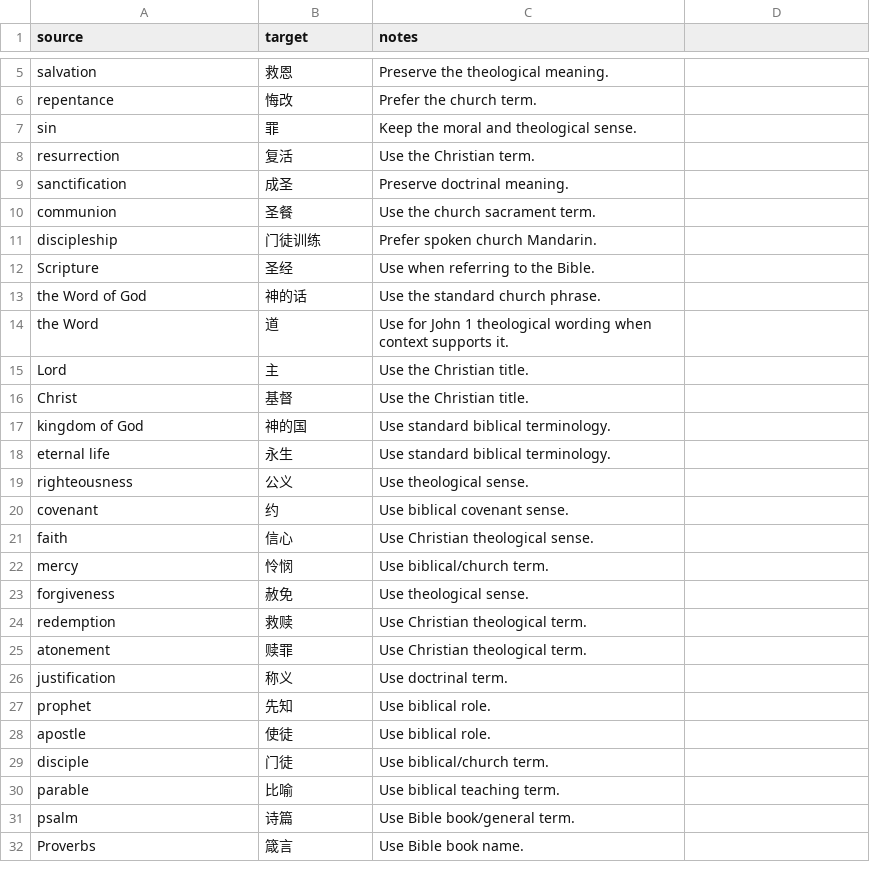
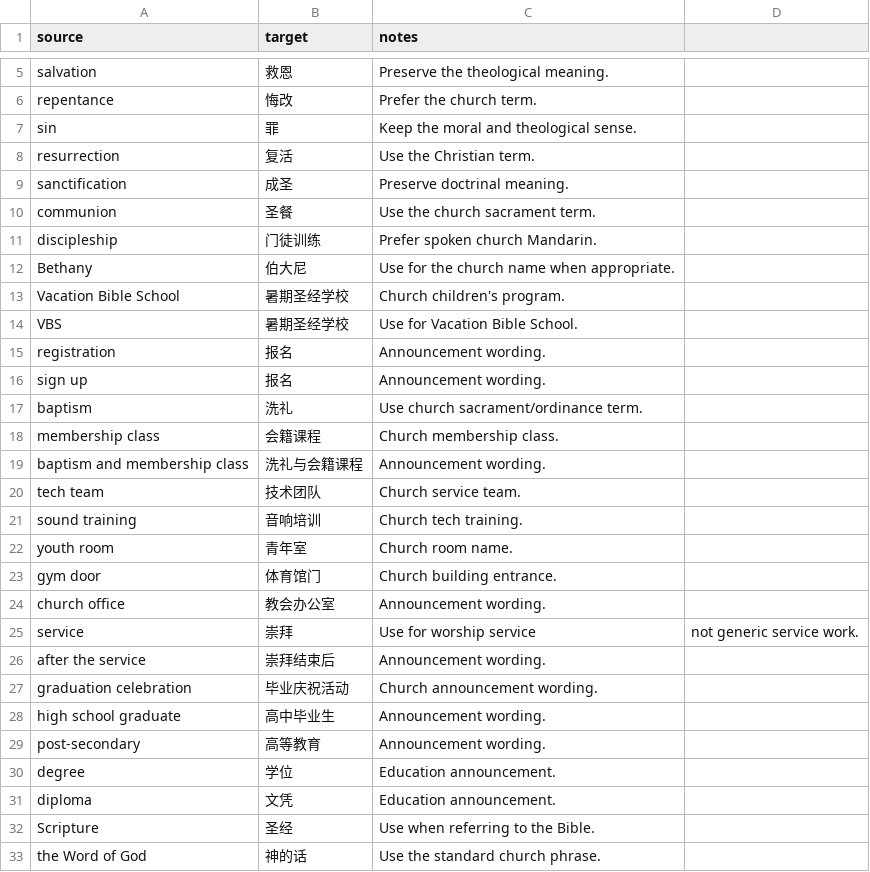
Before and after one commit to uabenjamin/interpreter-openai, a CSV file: resources/sermon_glossary.sample.csv, drawn as a sheet; only a part is shown, gaps mark what is left out; the shorter side is filled out with more unchanged rows; the diff covers the shown part only.

```diff
--- a/resources/sermon_glossary.sample.csv
+++ b/resources/sermon_glossary.sample.csv
@@ -11,2 +11,22 @@ communion,圣餐,Use the church sacrament term.
 discipleship,门徒训练,Prefer spoken church Mandarin.
+Bethany,伯大尼,Use for the church name when appropriate.
+Vacation Bible School,暑期圣经学校,Church children's program.
+VBS,暑期圣经学校,Use for Vacation Bible School.
+registration,报名,Announcement wording.
+sign up,报名,Announcement wording.
+baptism,洗礼,Use church sacrament/ordinance term.
+membership class,会籍课程,Church membership class.
+baptism and membership class,洗礼与会籍课程,Announcement wording.
+tech team,技术团队,Church service team.
+sound training,音响培训,Church tech training.
+youth room,青年室,Church room name.
+gym door,体育馆门,Church building entrance.
+church office,教会办公室,Announcement wording.
+service,崇拜,Use for worship service, not generic service work.
+after the service,崇拜结束后,Announcement wording.
+graduation celebration,毕业庆祝活动,Church announcement wording.
+high school graduate,高中毕业生,Announcement wording.
+post-secondary,高等教育,Announcement wording.
+degree,学位,Education announcement.
+diploma,文凭,Education announcement.
 Scripture,圣经,Use when referring to the Bible.
```
Also changed, not shown: 16 added rows elsewhere in this file, 7 other files.
